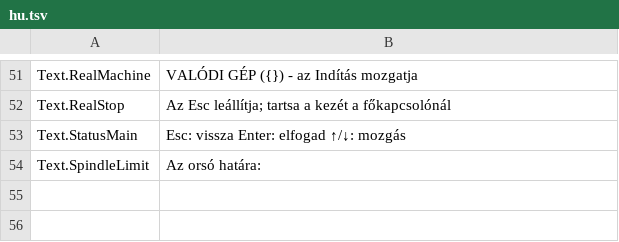
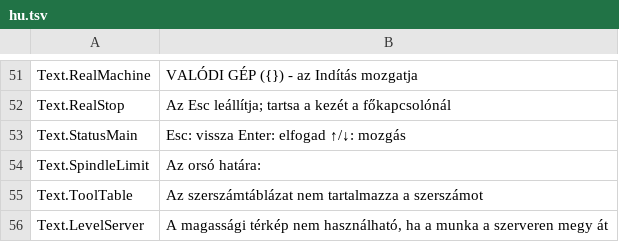
Before and after one commit to JuanenRac/EH3D-ROUTEPRO, a TSV file: locales/hu.tsv, drawn as a sheet; only a part is shown, gaps mark what is left out.

```diff
--- a/locales/hu.tsv
+++ b/locales/hu.tsv
@@ -54 +54,3 @@ Text.StatusMain	Esc: vissza   Enter: elfogad   ↑/↓: mozgás
 Text.SpindleLimit	Az orsó határa:
+Text.ToolTable	Az szerszámtáblázat nem tartalmazza a szerszámot
+Text.LevelServer	A magassági térkép nem használható, ha a munka a szerveren megy át
```
Also changed, not shown: locales/bg.tsv, locales/el.tsv, 38 other files.
